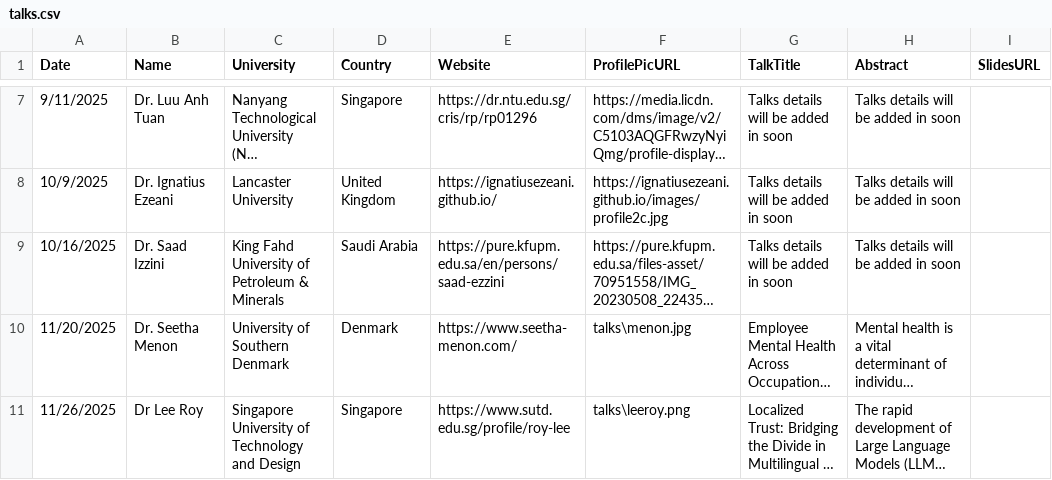
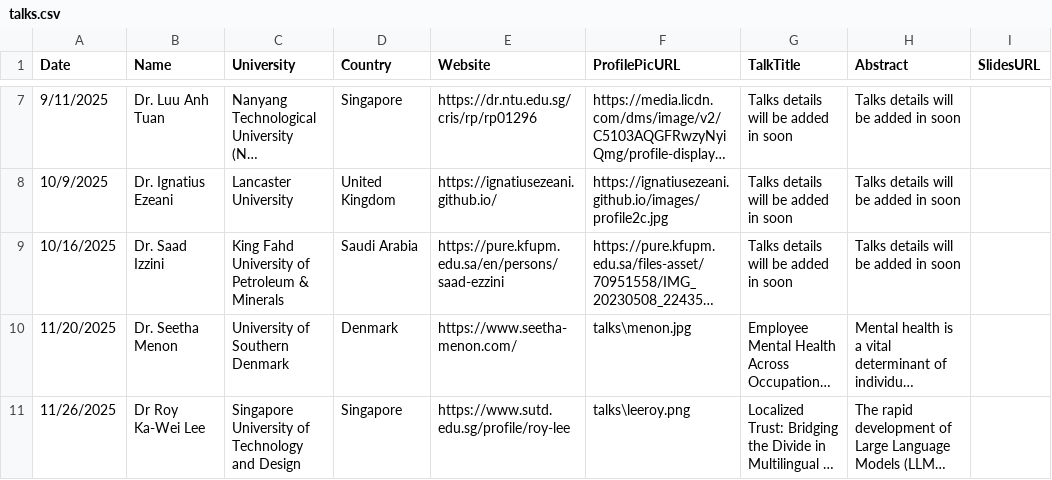
Before and after one commit to VinNLP/vinnlp.github.io, a CSV file: talks/talks.csv, drawn as a sheet; only a part is shown, gaps mark what is left out; long unchanged cells end in …; the diff names each change by its address in the sheet, - before the commit and + after, or states it on an @@ line.

Commit message:
added speaker

```diff
--- a/talks/talks.csv
+++ b/talks/talks.csv
-B11 (Name): Dr Lee Roy
+B11 (Name): Dr Roy Ka-Wei Lee
```
